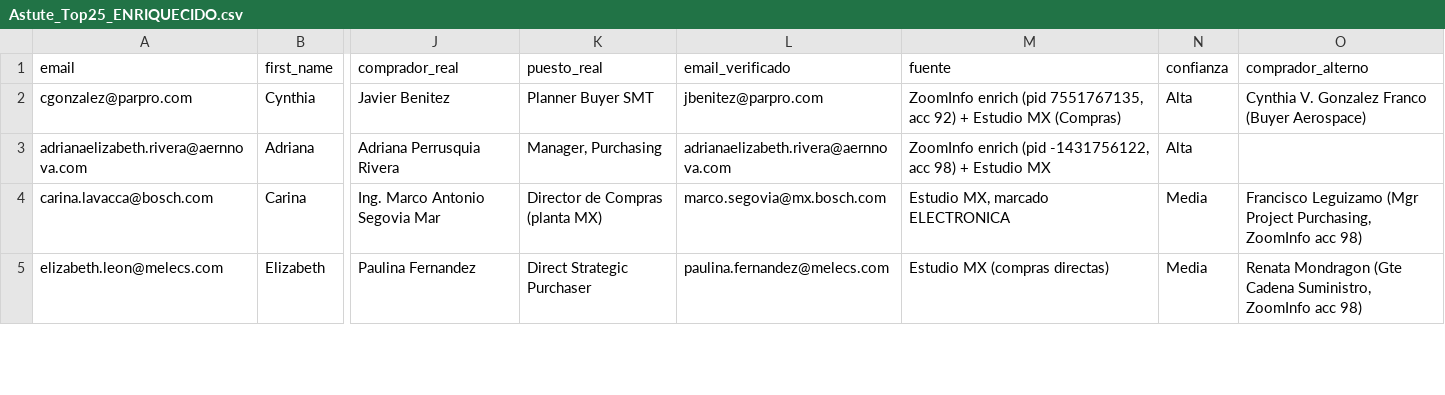
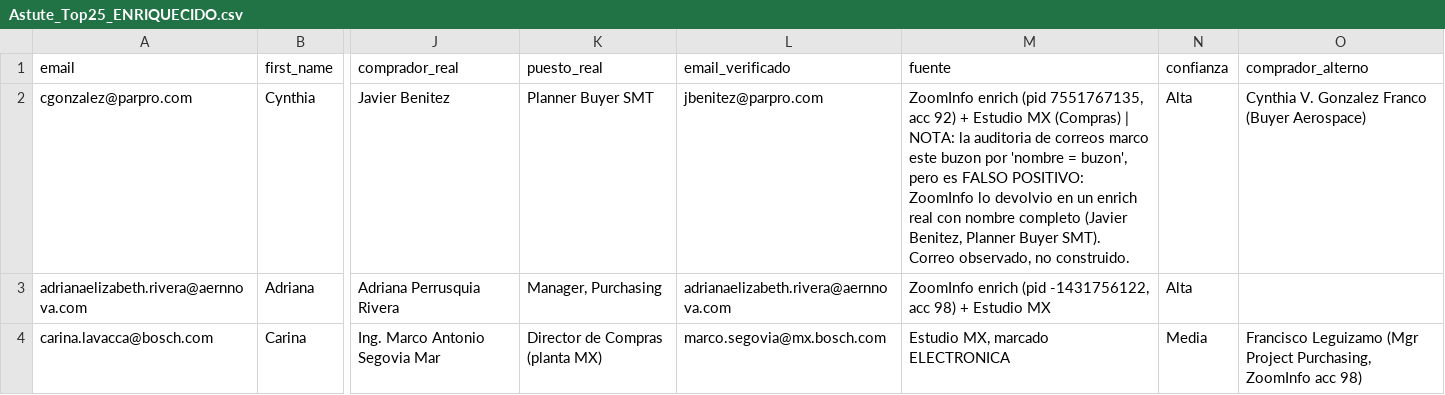
Before and after one commit to carlosmoreno793508/Cosas-Carlos, a CSV file: GrowProkure/04-GoToMarket/Astute_Top25_ENRIQUECIDO.csv, drawn as a sheet; only a part is shown, gaps mark what is left out; the shorter side is filled out with more unchanged rows; the diff covers the shown part only; the diff names each change by its address in the sheet, - before the commit and + after, or states it on an @@ line.

```diff
--- a/GrowProkure/04-GoToMarket/Astute_Top25_ENRIQUECIDO.csv
+++ b/GrowProkure/04-GoToMarket/Astute_Top25_ENRIQUECIDO.csv
-M2 (fuente): …MX (Compras)
+M2 (fuente): …MX (Compras) | NOTA: la auditoria de correos marco este buzon por 'nombre = buzon', pero es FALSO POSITIVO: ZoomInfo lo devolvio en un enrich real con nombre completo (Javier Benitez, Planner Buyer SMT). Correo observado, no construido.
```
Also changed, not shown: 7 edited cells elsewhere in this file, 1 other file.
